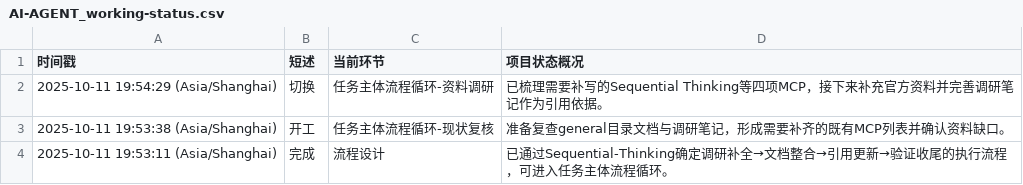
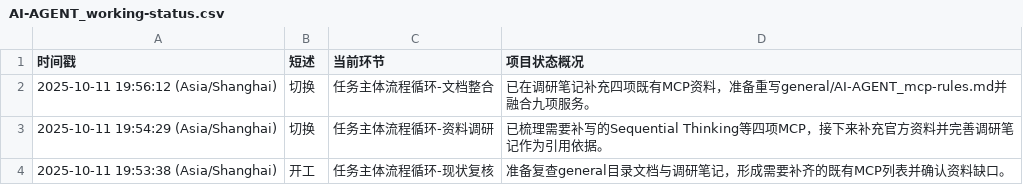
Before and after one commit to Onlykrizz/prompt-for-code, a CSV file: AI-AGENT_working-status.csv, drawn as a sheet; only a part is shown; the shorter side is filled out with more unchanged rows.

```diff
--- a/AI-AGENT_working-status.csv
+++ b/AI-AGENT_working-status.csv
@@ -1,2 +1,3 @@
 时间戳,短述,当前环节,项目状态概况
+2025-10-11 19:56:12 (Asia/Shanghai),切换,任务主体流程循环-文档整合,已在调研笔记补充四项既有MCP资料，准备重写general/AI-AGENT_mcp-rules.md并融合九项服务。
 2025-10-11 19:54:29 (Asia/Shanghai),切换,任务主体流程循环-资料调研,已梳理需要补写的Sequential Thinking等四项MCP，接下来补充官方资料并完善调研笔记作为引用依据。
```
Also changed, not shown: 1 other file.
